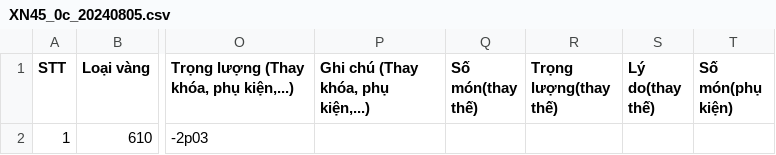
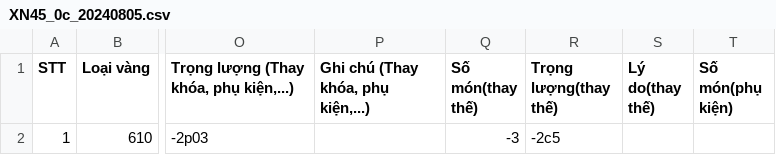
Before and after one commit to goldappversion3/HiepThanh_Data, a CSV file: source/data/page_XiNgoai/1/XN45_0c_20240805.csv, drawn as a sheet; only a part is shown, gaps mark what is left out; the diff names each change by its address in the sheet, - before the commit and + after, or states it on an @@ line.

Commit message:
Update file

```diff
--- a/source/data/page_XiNgoai/1/XN45_0c_20240805.csv
+++ b/source/data/page_XiNgoai/1/XN45_0c_20240805.csv
-Q2 (Số món(thay thế)): (empty)
+Q2 (Số món(thay thế)): -3
-R2 (Trọng lượng(thay thế)): (empty)
+R2 (Trọng lượng(thay thế)): -2c5
```
